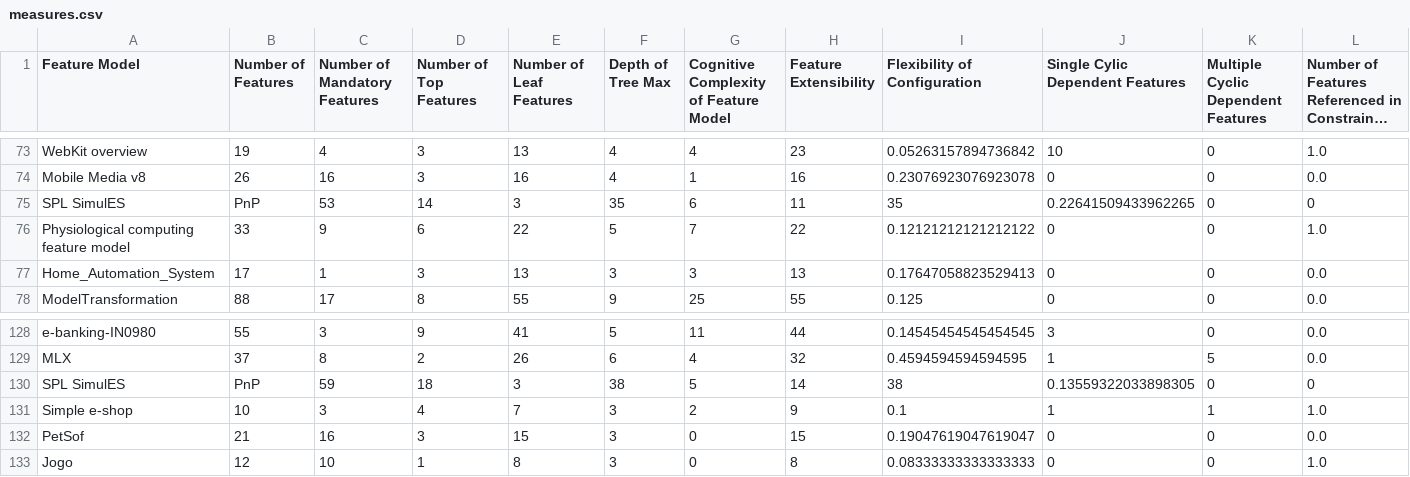
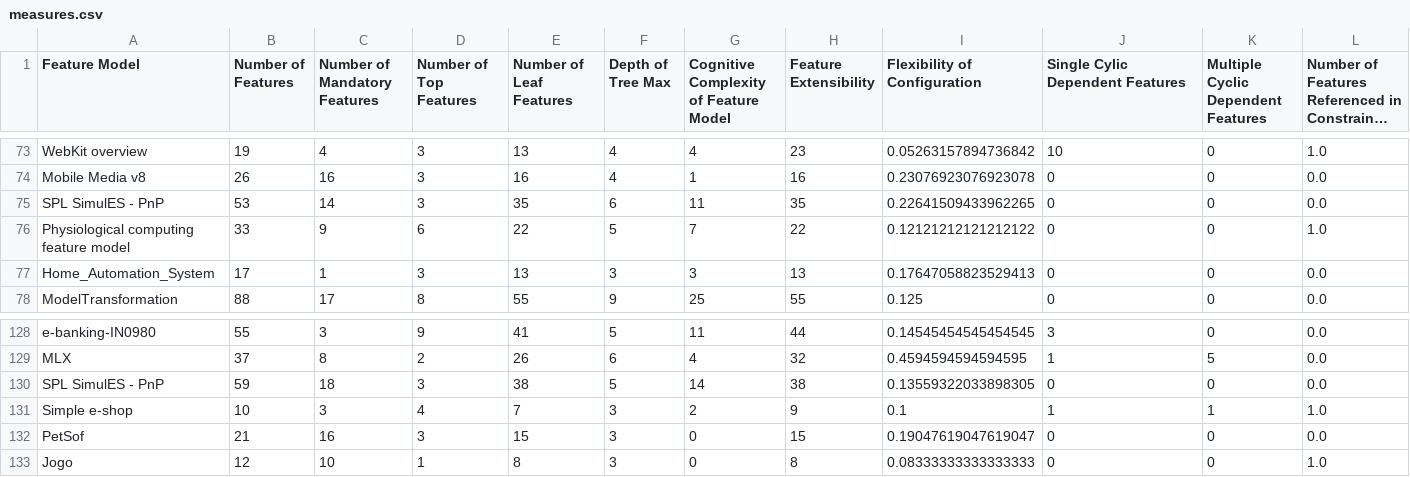
Before and after one commit to publiosilva/SPLC2021, a CSV file: measures.csv, drawn as a sheet; only a part is shown, gaps mark what is left out; long unchanged cells end in …; removed rows and columns are numbered as before the commit, all else as after; rows hold the shown columns only; the diff names each change by its address in the sheet, - before the commit and + after, or states it on an @@ line.

Commit message:
update dataset

```diff
--- a/measures.csv
+++ b/measures.csv
-row 75: SPL SimulES | PnP | 53 | 14 | 3 | 35 | 6 | 11 | 35 | 0.22641509433962265 | 0 | 0
+row 75: SPL SimulES - PnP | 53 | 14 | 3 | 35 | 6 | 11 | 35 | 0.22641509433962265 | 0 | 0 | 0.0
-row 130: SPL SimulES | PnP | 59 | 18 | 3 | 38 | 5 | 14 | 38 | 0.13559322033898305 | 0 | 0
+row 130: SPL SimulES - PnP | 59 | 18 | 3 | 38 | 5 | 14 | 38 | 0.13559322033898305 | 0 | 0 | 0.0
```
